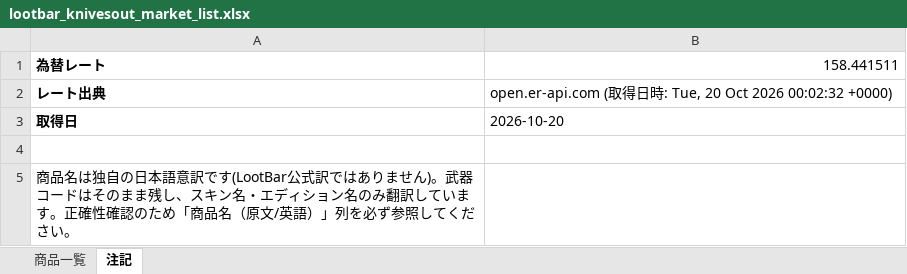
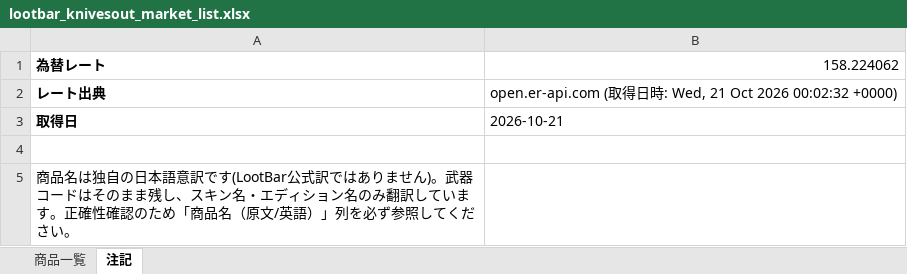
Before and after one commit to oF7QurrcC8tHwu6hgLtGggpqIwvH6ALKRY6gKaq/xS3-ZFWBFEJyC2Y3M6fwl-w9i7SrqNUNj36QwVV, an Excel workbook: output/lootbar_knivesout_market_list.xlsx, sheet 注記, drawn as a sheet; values as stored, in another font and other column widths than the file's, no borders; the diff names each change by its address in the sheet, - before the commit and + after, or states it on an @@ line.

```diff
--- a/output/lootbar_knivesout_market_list.xlsx (sheet 注記)
+++ b/output/lootbar_knivesout_market_list.xlsx (sheet 注記)
-B1: 158.441511
+B1: 158.224062
-B2: …時: Tue, 20 Oct 2026…
+B2: …時: Wed, 21 Oct 2026…
-B3: 2026-10-20
+B3: 2026-10-21
```
Also changed, not shown: sheet 商品一覧, 3 other files.
